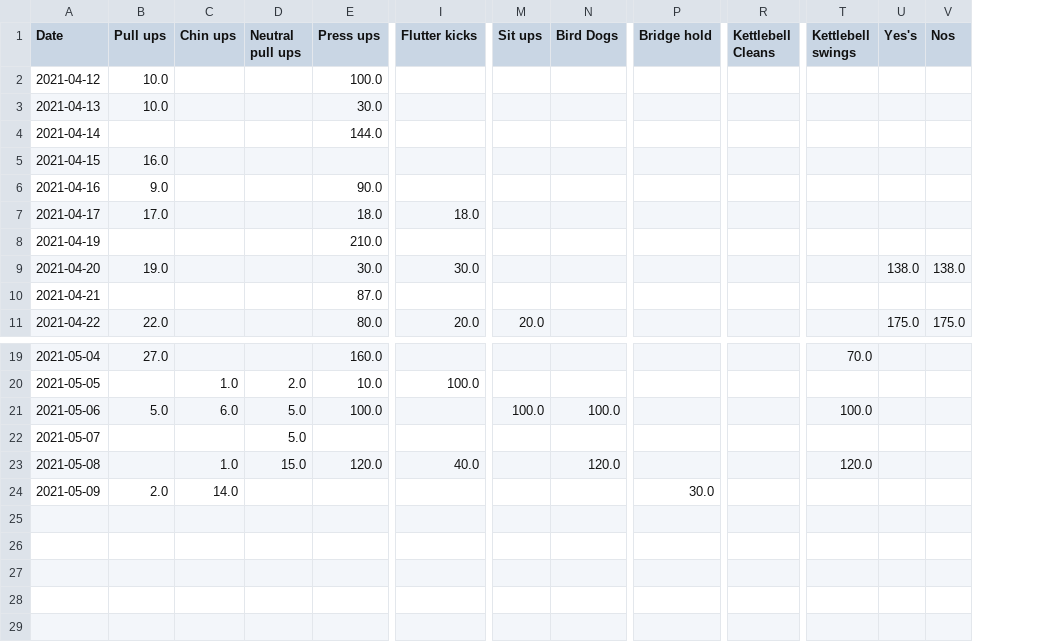
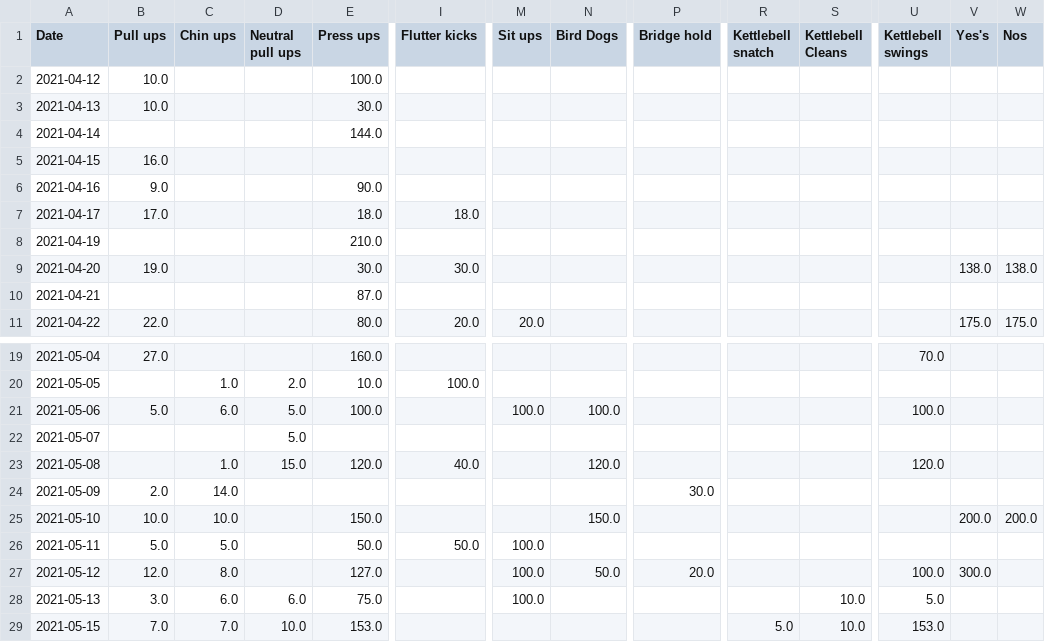
Before and after one commit to TAJD/workout_app, a CSV file: volume.csv, drawn as a sheet; only a part is shown, gaps mark what is left out; rows hold the shown columns only; the diff names each change by its address in the sheet, - before the commit and + after, or states it on an @@ line.

```diff
--- a/volume.csv
+++ b/volume.csv
+column R (Kettlebell snatch), empty
+row 25: 2021-05-10 | 10.0 | 10.0 |  | 150.0 |  |  | 150.0 |  |  |  |  | 200.0 | 200.0
+row 26: 2021-05-11 | 5.0 | 5.0 |  | 50.0 | 50.0 | 100.0
+row 27: 2021-05-12 | 12.0 | 8.0 |  | 127.0 |  | 100.0 | 50.0 | 20.0 |  |  | 100.0 | 300.0
+row 28: 2021-05-13 | 3.0 | 6.0 | 6.0 | 75.0 |  | 100.0 |  |  |  | 10.0 | 5.0
+row 29: 2021-05-15 | 7.0 | 7.0 | 10.0 | 153.0 |  |  |  |  | 5.0 | 10.0 | 153.0
```
Also changed, not shown: 2 other files.
